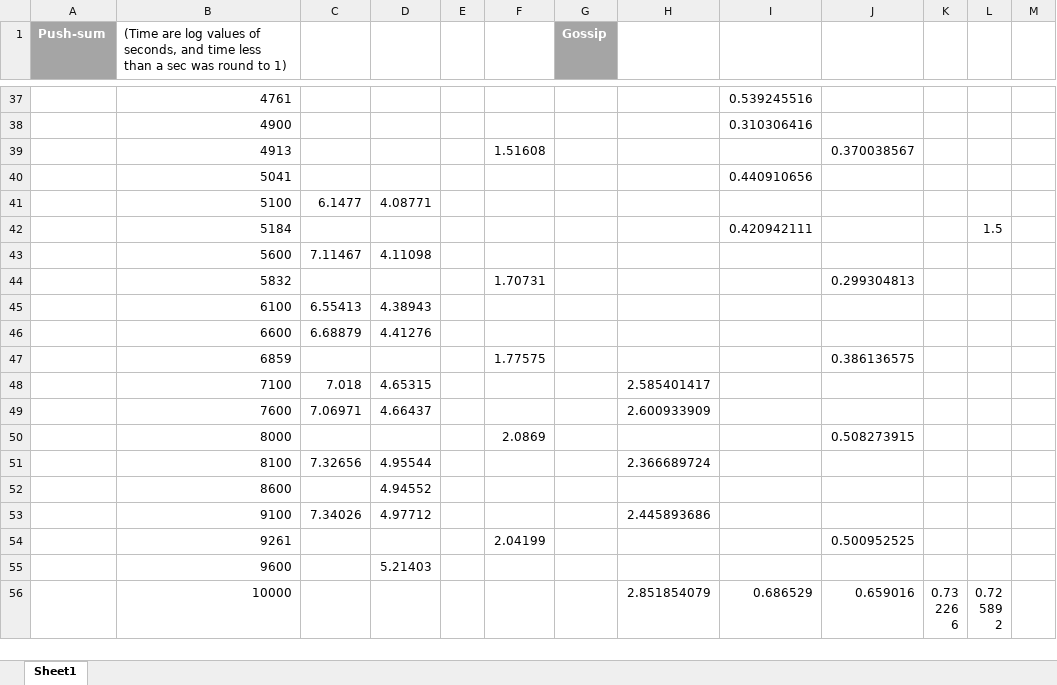
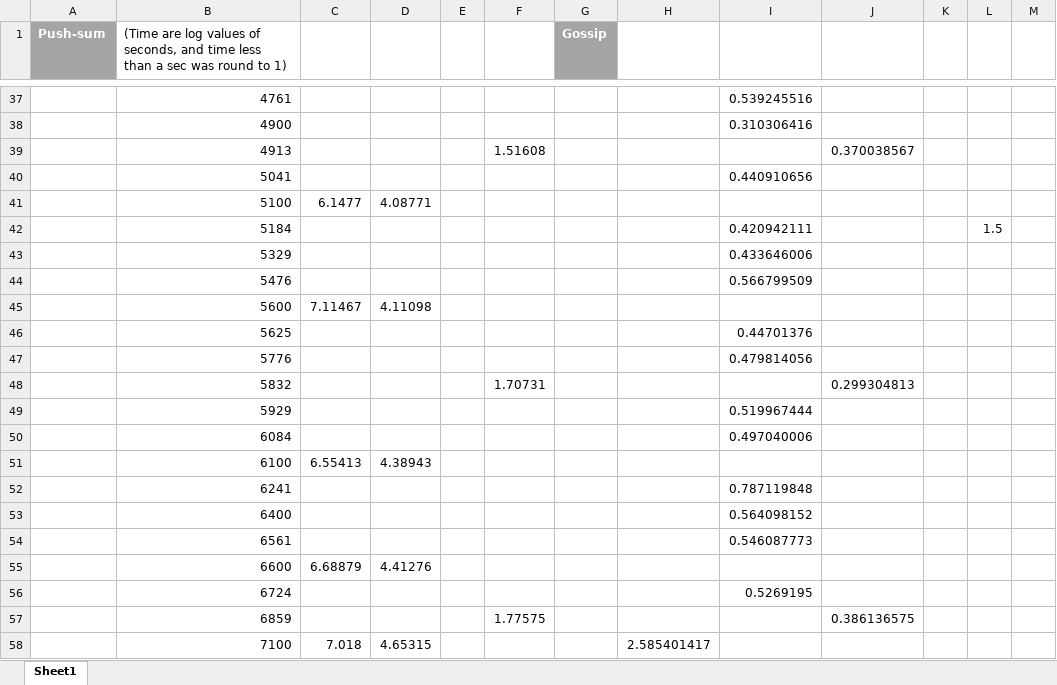
Before and after one commit to Nirespire/COP5615-Projects, an Excel workbook: Project2/report.xlsx, sheet Sheet1, drawn as a sheet; only a part is shown, gaps mark what is left out; the shorter side is filled out with more unchanged rows; values as stored, in another font and other column widths than the file's, no borders; charts and pictures not drawn; the diff names each change by its address in the sheet, - before the commit and + after, or states it on an @@ line.

Commit message:
added some 2D data

```diff
--- a/Project2/report.xlsx (sheet Sheet1)
+++ b/Project2/report.xlsx (sheet Sheet1)
+row 43:  | 5329 |  |  |  |  |  |  | 0.433646006
+row 44:  | 5476 |  |  |  |  |  |  | 0.566799509
+row 46:  | 5625 |  |  |  |  |  |  | 0.44701376
+row 47:  | 5776 |  |  |  |  |  |  | 0.479814056
+row 49:  | 5929 |  |  |  |  |  |  | 0.519967444
+row 50:  | 6084 |  |  |  |  |  |  | 0.497040006
+row 52:  | 6241 |  |  |  |  |  |  | 0.787119848
+row 53:  | 6400 |  |  |  |  |  |  | 0.564098152
+row 54:  | 6561 |  |  |  |  |  |  | 0.546087773
+row 56:  | 6724 |  |  |  |  |  |  | 0.5269195
```
Also changed, not shown: charts or pictures.
